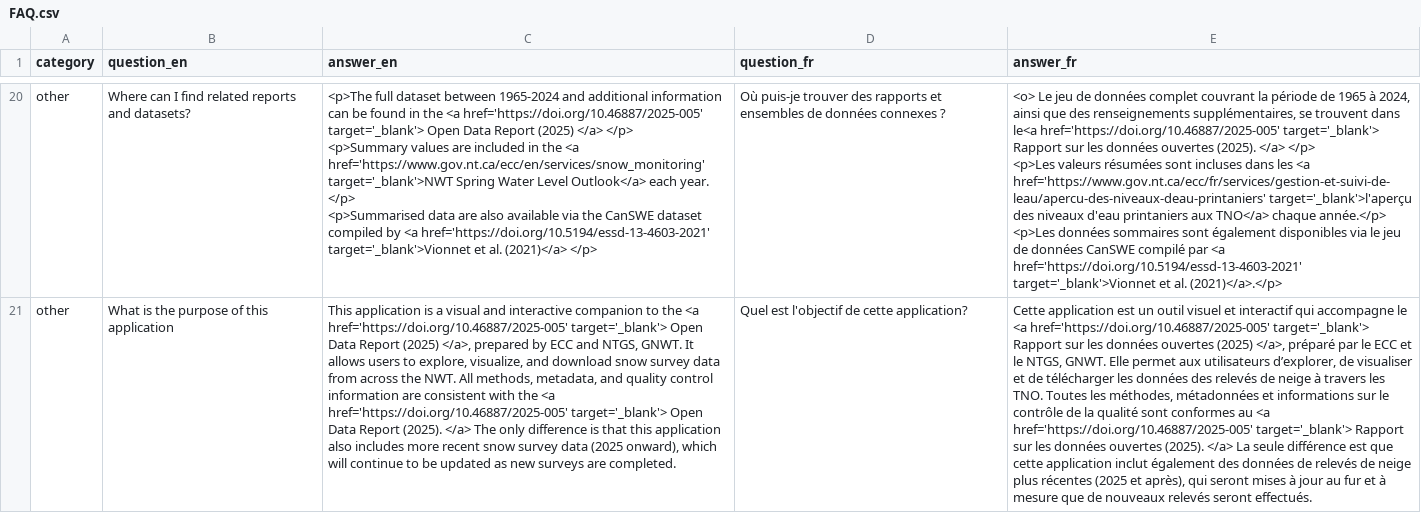
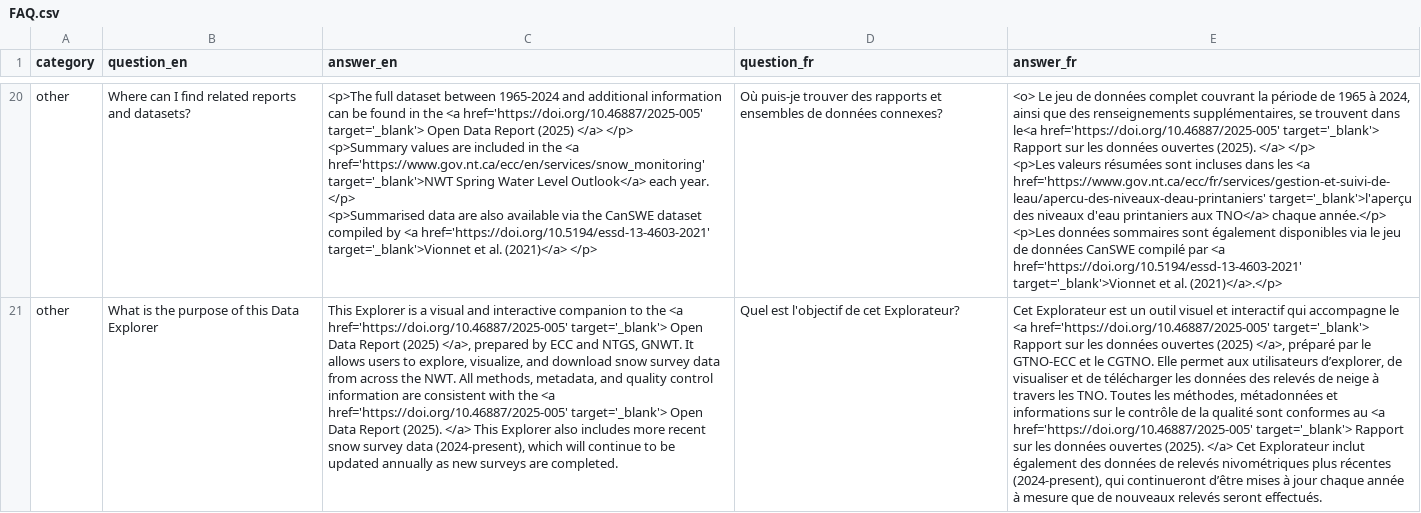
Before and after one commit to nwtgov/R_Shiny_Snow, a CSV file: data/FAQ.csv, drawn as a sheet; only a part is shown, gaps mark what is left out; the diff covers the shown part only; the diff names each change by its address in the sheet, - before the commit and + after, or states it on an @@ line.

Commit message:
Metadata tab and text edits

```diff
--- a/data/FAQ.csv
+++ b/data/FAQ.csv
-D20 (question_fr): …de données connexes ?
+D20 (question_fr): …de données connexes?
-B21 (question_en): What is the purpose of this application
+B21 (question_en): What is the purpose of this Data Explorer
-C21 (answer_en): This application is a visual and interactive companion to the <a href='https://doi.org/10.46887/2025-005' target='_blank'> Open Data Report (2025) </a>, prepared by ECC and NTGS, GNWT. It allows users to explore, visualize, and download snow survey data from across the NWT. All methods, metadata, and quality control information are consistent with the <a href='https://doi.org/10.46887/2025-005' target='_blank'> Open Data Report (2025). </a> The only difference is that this application also includes more recent snow survey data (2025 onward), which will continue to be updated as new…
+C21 (answer_en): This Explorer is a visual and interactive companion to the <a href='https://doi.org/10.46887/2025-005' target='_blank'> Open Data Report (2025) </a>, prepared by ECC and NTGS, GNWT. It allows users to explore, visualize, and download snow survey data from across the NWT. All methods, metadata, and quality control information are consistent with the <a href='https://doi.org/10.46887/2025-005' target='_blank'> Open Data Report (2025). </a> This Explorer also includes more recent snow survey data (2024-present), which will continue to be updated annually as new…
-D21 (question_fr): Quel est l'objectif de cette application?
+D21 (question_fr): Quel est l'objectif de cet Explorateur?
-E21 (answer_fr): Cette application est un outil visuel et interactif qui accompagne le <a href='https://doi.org/10.46887/2025-005' target='_blank'> Rapport sur les données ouvertes (2025) </a>, préparé par le ECC et le NTGS, GNWT. Elle permet aux utilisateurs d’explorer, de visualiser et de télécharger les données des relevés de neige à travers les TNO. Toutes les méthodes, métadonnées et informations sur le contrôle de la qualité sont conformes au <a href='https://doi.org/10.46887/2025-005' target='_blank'> Rapport sur les données ouvertes (2025). </a> La seule différence est que cette application inclut également des données de relevés de neige plus récentes (2025 et après), qui seront mises à jour au fur et à mesure…
+E21 (answer_fr): Cet Explorateur est un outil visuel et interactif qui accompagne le <a href='https://doi.org/10.46887/2025-005' target='_blank'> Rapport sur les données ouvertes (2025) </a>, préparé par le GTNO-ECC et le CGTNO. Elle permet aux utilisateurs d’explorer, de visualiser et de télécharger les données des relevés de neige à travers les TNO. Toutes les méthodes, métadonnées et informations sur le contrôle de la qualité sont conformes au <a href='https://doi.org/10.46887/2025-005' target='_blank'> Rapport sur les données ouvertes (2025). </a> Cet Explorateur inclut également des données de relevés nivométriques plus récentes (2024-present), qui continueront d’être mises à jour chaque année à mesure…
```
Also changed, not shown: 36 edited cells elsewhere in this file, 15 other files.
